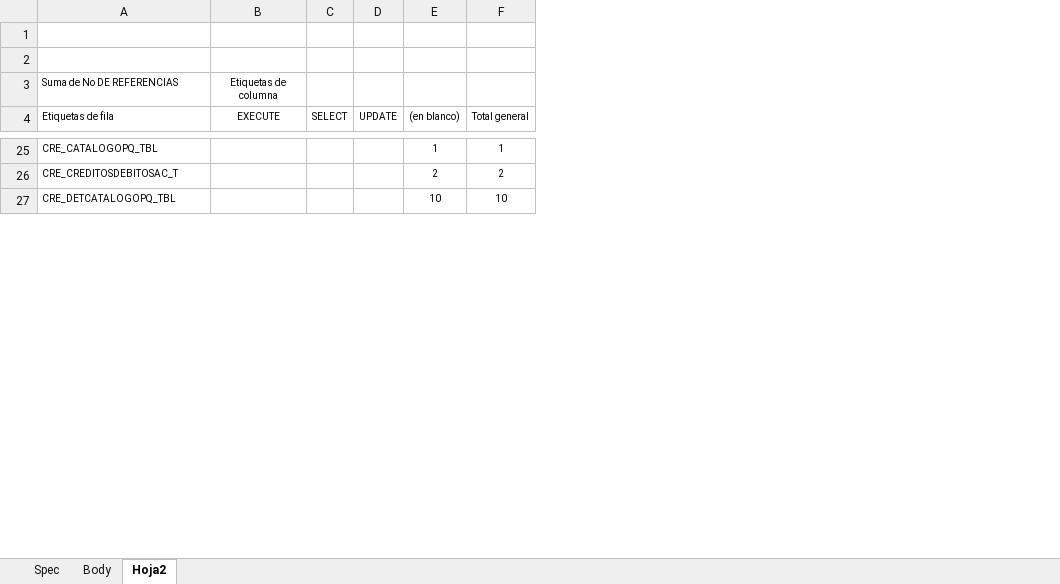
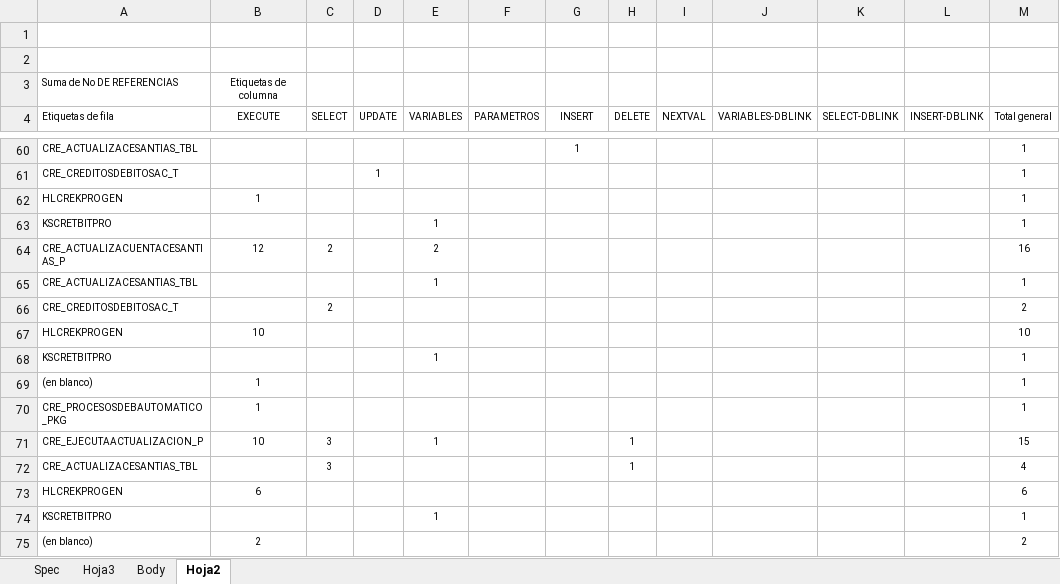
Before and after one commit to jverawork/python-MatrizCRUD, an Excel workbook: util_matrizCRUD2.xlsx, sheet Hoja2, drawn as a sheet; only a part is shown, gaps mark what is left out; values as stored, in another font and other column widths than the file's, no borders; removed rows and columns are numbered as before the commit, all else as after; the diff covers the shown part only; the diff names each change by its address in the sheet, - before the commit and + after, or states it on an @@ line.

```diff
--- a/util_matrizCRUD2.xlsx (sheet Hoja2)
+++ b/util_matrizCRUD2.xlsx (sheet Hoja2)
+sheet tab: Hoja3
+column E (VARIABLES), empty
+column F (PARAMETROS), empty
+column H (DELETE), empty
+column I (NEXTVAL), empty
+column J (VARIABLES-DBLINK), empty
+column K (SELECT-DBLINK), empty
+column L (INSERT-DBLINK), empty
-G4: (en blanco)
+G4: INSERT
-A60 (Etiquetas de fila): CRE_CATALOGOPQ_TBL
+A60 (Etiquetas de fila): CRE_ACTUALIZACESANTIAS_TBL
+row 61: CRE_CREDITOSDEBITOSAC_T |  |  | 1 |  |  |  |  |  |  |  |  | 1
+row 62: HLCREKPROGEN | 1 |  |  |  |  |  |  |  |  |  |  | 1
+row 63: KSCRETBITPRO |  |  |  | 1 |  |  |  |  |  |  |  | 1
+row 64: CRE_ACTUALIZACUENTACESANTIAS_P | 12 | 2 |  | 2 |  |  |  |  |  |  |  | 16
+row 65: CRE_ACTUALIZACESANTIAS_TBL |  |  |  | 1 |  |  |  |  |  |  |  | 1
-C66 (SELECT): (empty)
+C66 (SELECT): 2
-G66 (INSERT): 2
+G66 (INSERT): (empty)
-row 27: CRE_DETCATALOGOPQ_TBL |  |  |  | 10 | 10
+row 67: HLCREKPROGEN | 10 |  |  |  |  |  |  |  |  |  |  | 10
+row 68: KSCRETBITPRO |  |  |  | 1 |  |  |  |  |  |  |  | 1
+row 69: (en blanco) | 1 |  |  |  |  |  |  |  |  |  |  | 1
+row 70: CRE_PROCESOSDEBAUTOMATICO_PKG | 1 |  |  |  |  |  |  |  |  |  |  | 1
+row 71: CRE_EJECUTAACTUALIZACION_P | 10 | 3 |  | 1 |  |  | 1 |  |  |  |  | 15
+row 72: CRE_ACTUALIZACESANTIAS_TBL |  | 3 |  |  |  |  | 1 |  |  |  |  | 4
+row 73: HLCREKPROGEN | 6 |  |  |  |  |  |  |  |  |  |  | 6
+row 74: KSCRETBITPRO |  |  |  | 1 |  |  |  |  |  |  |  | 1
+row 75: (en blanco) | 2 |  |  |  |  |  |  |  |  |  |  | 2
```
Also changed, not shown: 192 added rows, 6 removed rows and 18 edited cells elsewhere in this sheet, sheet Body, hidden cells, 9 other files.
